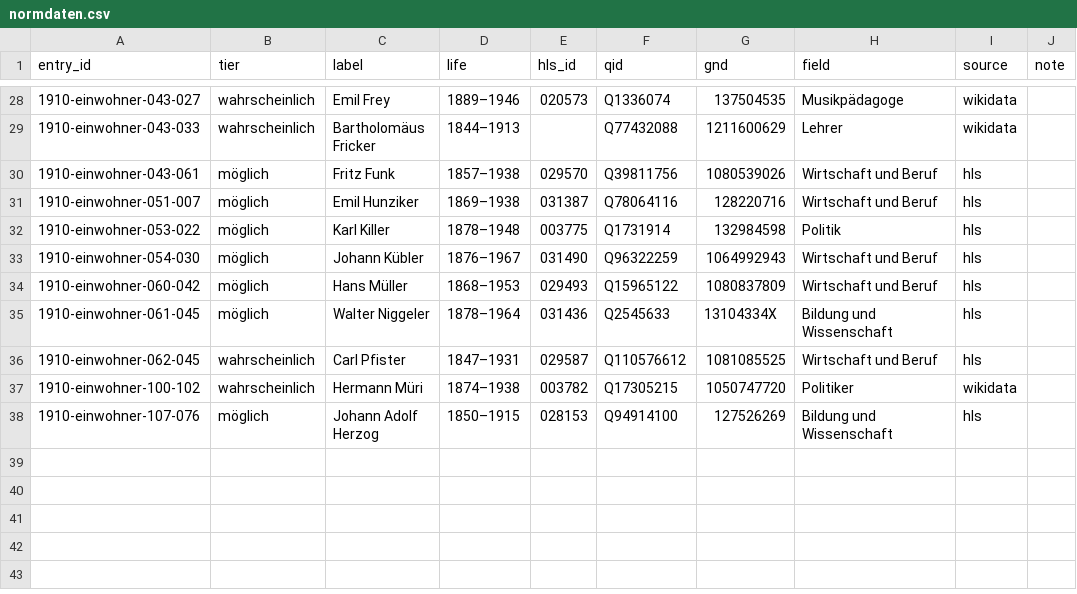
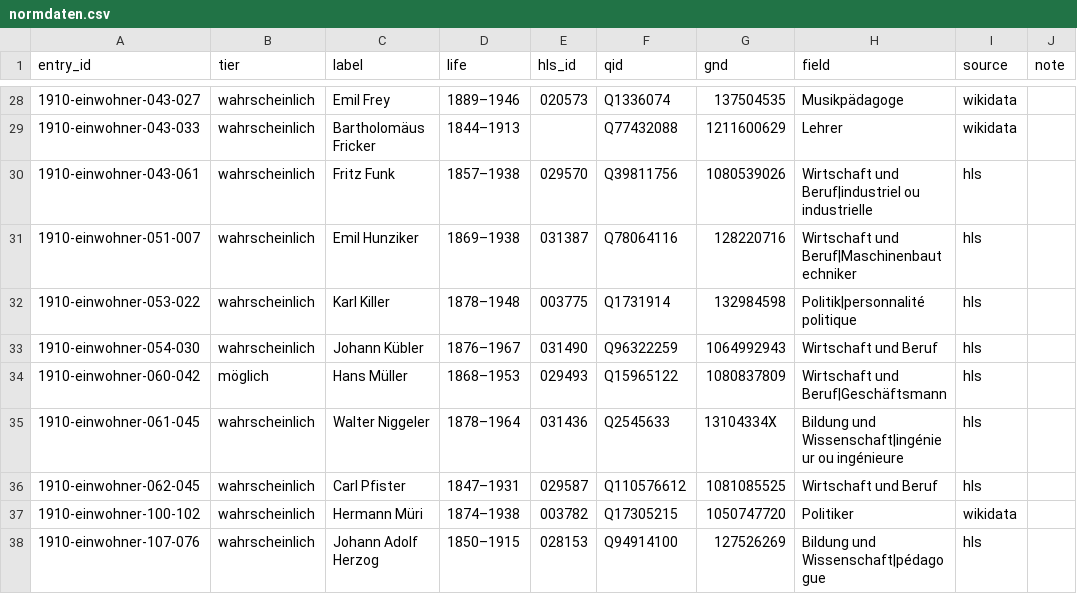
Before and after one commit to thodel/adressbuecher-baden, a CSV file: web/normdaten.csv, drawn as a sheet; only a part is shown, gaps mark what is left out; the diff covers the shown part only.

```diff
--- a/web/normdaten.csv
+++ b/web/normdaten.csv
@@ -29,10 +29,10 @@ entry_id,tier,label,life,hls_id,qid,gnd,field,source,note
 1910-einwohner-043-033,wahrscheinlich,Bartholomäus Fricker,1844–1913,,Q77432088,1211600629,Lehrer,wikidata,
-1910-einwohner-043-061,möglich,Fritz Funk,1857–1938,029570,Q39811756,1080539026,Wirtschaft und Beruf,hls,
-1910-einwohner-051-007,möglich,Emil Hunziker,1869–1938,031387,Q78064116,128220716,Wirtschaft und Beruf,hls,
-1910-einwohner-053-022,möglich,Karl Killer,1878–1948,003775,Q1731914,132984598,Politik,hls,
-1910-einwohner-054-030,möglich,Johann Kübler,1876–1967,031490,Q96322259,1064992943,Wirtschaft und Beruf,hls,
-1910-einwohner-060-042,möglich,Hans Müller,1868–1953,029493,Q15965122,1080837809,Wirtschaft und Beruf,hls,
-1910-einwohner-061-045,möglich,Walter Niggeler,1878–1964,031436,Q2545633,13104334X,Bildung und Wissenschaft,hls,
+1910-einwohner-043-061,wahrscheinlich,Fritz Funk,1857–1938,029570,Q39811756,1080539026,Wirtschaft und Beruf|industriel ou industrielle,hls,
+1910-einwohner-051-007,wahrscheinlich,Emil Hunziker,1869–1938,031387,Q78064116,128220716,Wirtschaft und Beruf|Maschinenbautechniker,hls,
+1910-einwohner-053-022,wahrscheinlich,Karl Killer,1878–1948,003775,Q1731914,132984598,Politik|personnalité politique,hls,
+1910-einwohner-054-030,wahrscheinlich,Johann Kübler,1876–1967,031490,Q96322259,1064992943,Wirtschaft und Beruf,hls,
+1910-einwohner-060-042,möglich,Hans Müller,1868–1953,029493,Q15965122,1080837809,Wirtschaft und Beruf|Geschäftsmann,hls,
+1910-einwohner-061-045,wahrscheinlich,Walter Niggeler,1878–1964,031436,Q2545633,13104334X,Bildung und Wissenschaft|ingénieur ou ingénieure,hls,
 1910-einwohner-062-045,wahrscheinlich,Carl Pfister,1847–1931,029587,Q110576612,1081085525,Wirtschaft und Beruf,hls,
 1910-einwohner-100-102,wahrscheinlich,Hermann Müri,1874–1938,003782,Q17305215,1050747720,Politiker,wikidata,
-1910-einwohner-107-076,möglich,Johann Adolf Herzog,1850–1915,028153,Q94914100,127526269,Bildung und Wissenschaft,hls,
+1910-einwohner-107-076,wahrscheinlich,Johann Adolf Herzog,1850–1915,028153,Q94914100,127526269,Bildung und Wissenschaft|pédagogue,hls,
```
Also changed, not shown: 39 edited cells elsewhere in this file, 2 other files.
